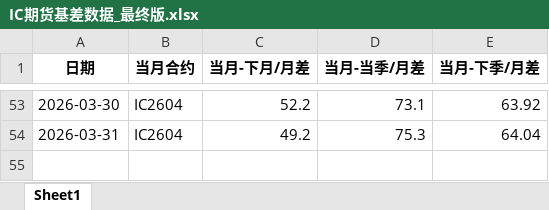
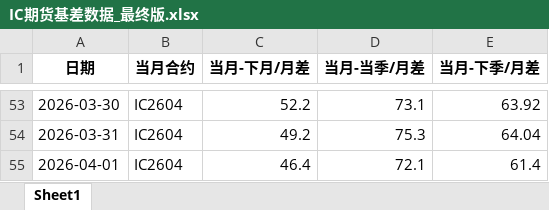
Before and after one commit to small-zhangfish/ic-futures-monitor, an Excel workbook: IC期货基差数据_最终版.xlsx, sheet Sheet1, drawn as a sheet; only a part is shown, gaps mark what is left out; values as stored, in another font and other column widths than the file's, no borders; the diff names each change by its address in the sheet, - before the commit and + after, or states it on an @@ line.

```diff
--- a/IC期货基差数据_最终版.xlsx (sheet Sheet1)
+++ b/IC期货基差数据_最终版.xlsx (sheet Sheet1)
+row 55: 2026-04-01 | IC2604 | 46.4 | 72.1 | 61.4
```
Also changed, not shown: 3 other files.
